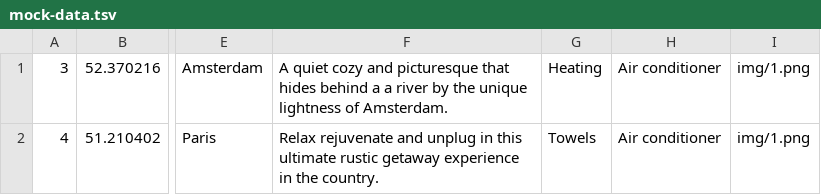
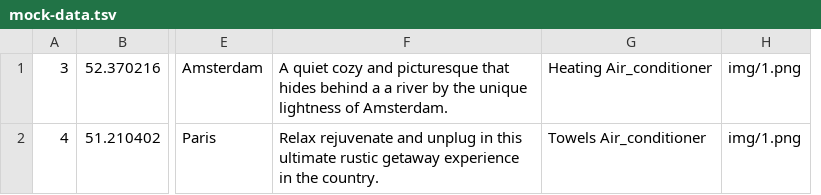
Before and after one commit to Ciberian/Six-cities-Backend, a TSV file: mocks/mock-data.tsv, drawn as a sheet; only a part is shown, gaps mark what is left out; removed rows and columns are numbered as before the commit, all else as after; the diff names each change by its address in the sheet, - before the commit and + after, or states it on an @@ line.

```diff
--- a/mocks/mock-data.tsv
+++ b/mocks/mock-data.tsv
-column G, rows 1-2: Heating | Towels
-column H, rows 1-2: Air conditioner | Air conditioner
+column G, rows 1-2: Heating Air_conditioner | Towels Air_conditioner
```
Also changed, not shown: 2 other files.
